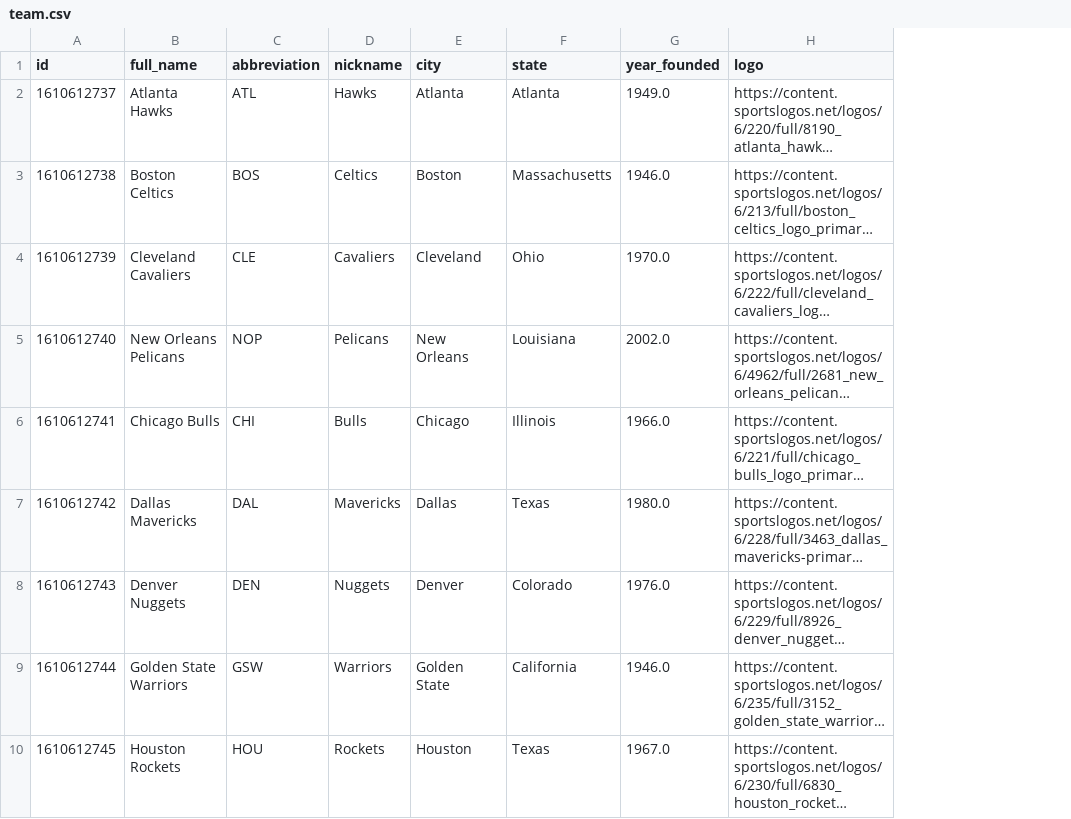
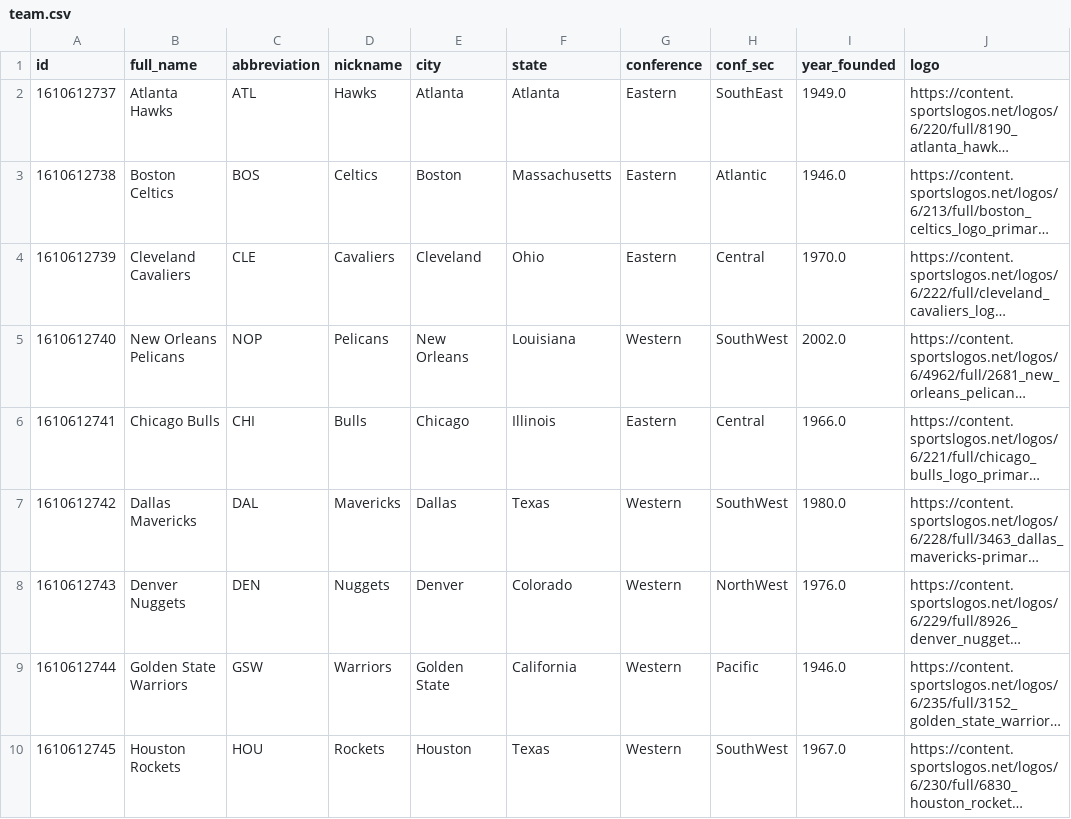
Before and after one commit to chihab4real/dataVizLab4, a CSV file: csv files/team.csv, drawn as a sheet; only a part is shown; long unchanged cells end in …; the diff names each change by its address in the sheet, - before the commit and + after, or states it on an @@ line.

Commit message:
adding conference to team.csv

```diff
--- a/csv files/team.csv
+++ b/csv files/team.csv
+column G (conference), rows 2-10: Eastern | Eastern | Eastern | Western | Eastern | Western | Western | Western | Western
+column H (conf_sec), rows 2-10: SouthEast | Atlantic | Central | SouthWest | Central | SouthWest | NorthWest | Pacific | SouthWest
```
